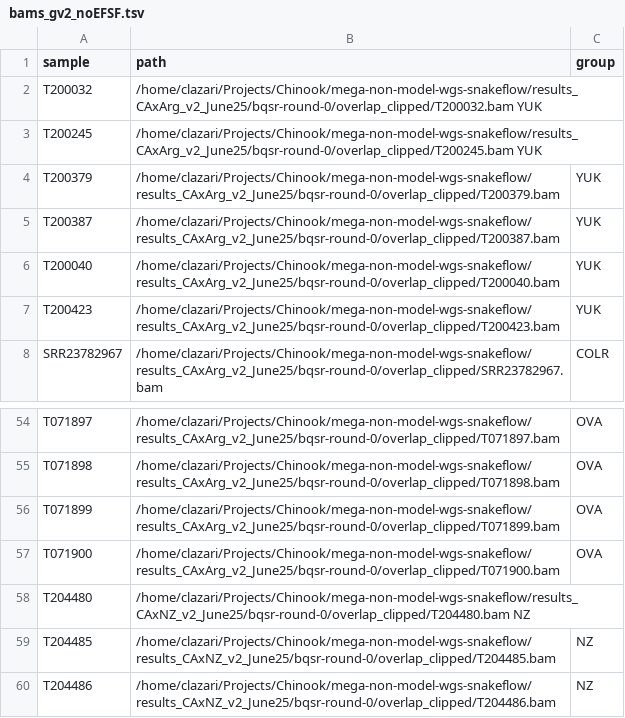
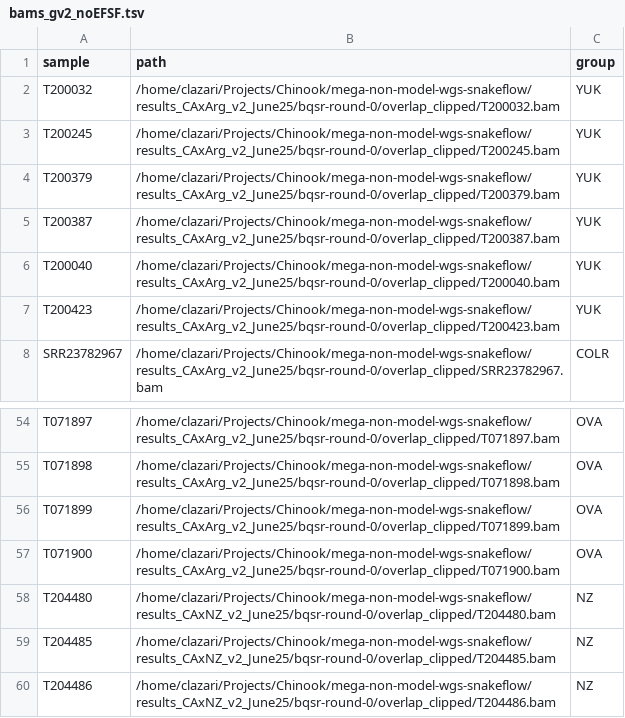
Before and after one commit to carolazari/mega-lcwgs-pw-fst-snakeflow, a TSV file: example-configs/arg-nz-ca-chinook/config/bams_gv2_noEFSF.tsv, drawn as a sheet; only a part is shown, gaps mark what is left out.

Commit message:
up

```diff
--- a/example-configs/arg-nz-ca-chinook/config/bams_gv2_noEFSF.tsv
+++ b/example-configs/arg-nz-ca-chinook/config/bams_gv2_noEFSF.tsv
@@ -1,4 +1,4 @@
 sample	path	group
-T200032	/home/clazari/Projects/Chinook/mega-non-model-wgs-snakeflow/results_CAxArg_v2_June25/bqsr-round-0/overlap_clipped/T200032.bam   YUK
-T200245	/home/clazari/Projects/Chinook/mega-non-model-wgs-snakeflow/results_CAxArg_v2_June25/bqsr-round-0/overlap_clipped/T200245.bam   YUK
+T200032	/home/clazari/Projects/Chinook/mega-non-model-wgs-snakeflow/results_CAxArg_v2_June25/bqsr-round-0/overlap_clipped/T200032.bam	YUK
+T200245	/home/clazari/Projects/Chinook/mega-non-model-wgs-snakeflow/results_CAxArg_v2_June25/bqsr-round-0/overlap_clipped/T200245.bam	YUK
 T200379	/home/clazari/Projects/Chinook/mega-non-model-wgs-snakeflow/results_CAxArg_v2_June25/bqsr-round-0/overlap_clipped/T200379.bam	YUK
@@ -57,3 +57,3 @@ T071899	/home/clazari/Projects/Chinook/mega-non-model-wgs-snakeflow/results_CAxA
 T071900	/home/clazari/Projects/Chinook/mega-non-model-wgs-snakeflow/results_CAxArg_v2_June25/bqsr-round-0/overlap_clipped/T071900.bam	OVA
-T204480	/home/clazari/Projects/Chinook/mega-non-model-wgs-snakeflow/results_CAxNZ_v2_June25/bqsr-round-0/overlap_clipped/T204480.bam    NZ
+T204480	/home/clazari/Projects/Chinook/mega-non-model-wgs-snakeflow/results_CAxNZ_v2_June25/bqsr-round-0/overlap_clipped/T204480.bam	NZ
 T204485	/home/clazari/Projects/Chinook/mega-non-model-wgs-snakeflow/results_CAxNZ_v2_June25/bqsr-round-0/overlap_clipped/T204485.bam	NZ
```
